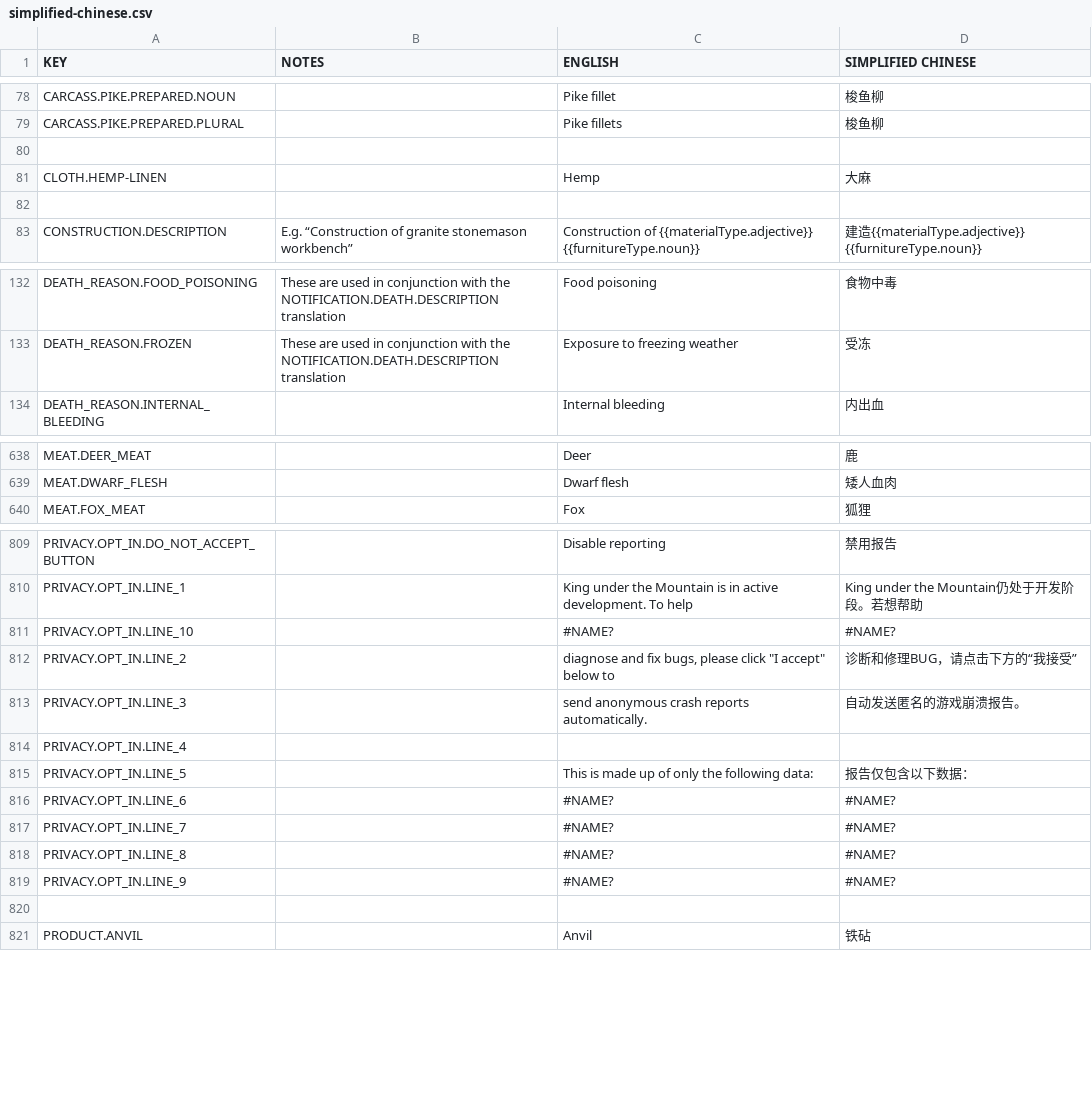
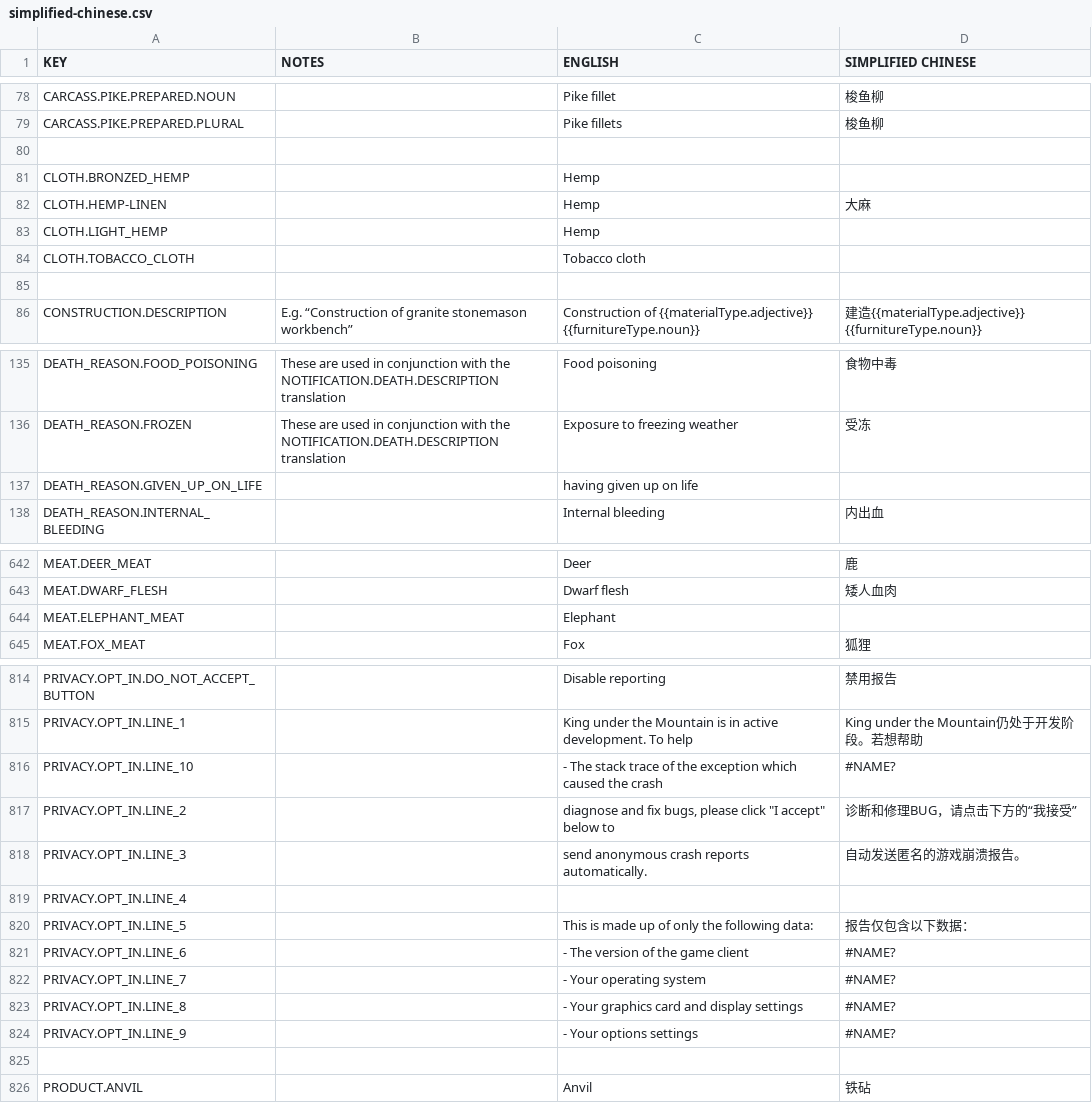
Before and after one commit to AndyDL24/King-under-the-Mountain-Community-Translations, a CSV file: translations/simplified-chinese.csv, drawn as a sheet; only a part is shown, gaps mark what is left out; the diff covers the shown part only.

```diff
--- a/translations/simplified-chinese.csv
+++ b/translations/simplified-chinese.csv
@@ -81 +81,4 @@ CARCASS.PIKE.PREPARED.PLURAL,,Pike fillets,梭鱼柳
+CLOTH.BRONZED_HEMP,,Hemp,
 CLOTH.HEMP-LINEN,,Hemp,大麻
+CLOTH.LIGHT_HEMP,,Hemp,
+CLOTH.TOBACCO_CLOTH,,Tobacco cloth,
@@ -133,2 +136,3 @@ DEATH_REASON.FOOD_POISONING,These are used in conjunction with the NOTIFICATION.
 DEATH_REASON.FROZEN,These are used in conjunction with the NOTIFICATION.DEATH.DESCRIPTION translation,Exposure to freezing weather,受冻
+DEATH_REASON.GIVEN_UP_ON_LIFE,,having given up on life,
 DEATH_REASON.INTERNAL_BLEEDING,,Internal bleeding,内出血
@@ -639,2 +643,3 @@ MEAT.DEER_MEAT,,Deer,鹿
 MEAT.DWARF_FLESH,,Dwarf flesh,矮人血肉
+MEAT.ELEPHANT_MEAT,,Elephant,
 MEAT.FOX_MEAT,,Fox,狐狸
@@ -810,3 +815,3 @@ PRIVACY.OPT_IN.DO_NOT_ACCEPT_BUTTON,,Disable reporting,禁用报告
 PRIVACY.OPT_IN.LINE_1,,King under the Mountain is in active development. To help,King under the Mountain仍处于开发阶段。若想帮助
-PRIVACY.OPT_IN.LINE_10,,#NAME?,#NAME?
+PRIVACY.OPT_IN.LINE_10,,- The stack trace of the exception which caused the crash,"#NAME?"
 PRIVACY.OPT_IN.LINE_2,,"diagnose and fix bugs, please click ""I accept"" below to",诊断和修理BUG，请点击下方的“我接受”
@@ -815,5 +820,5 @@ PRIVACY.OPT_IN.LINE_4,, ,
 PRIVACY.OPT_IN.LINE_5,,This is made up of only the following data:,报告仅包含以下数据：
-PRIVACY.OPT_IN.LINE_6,,#NAME?,#NAME?
-PRIVACY.OPT_IN.LINE_7,,#NAME?,#NAME?
-PRIVACY.OPT_IN.LINE_8,,#NAME?,#NAME?
-PRIVACY.OPT_IN.LINE_9,,#NAME?,#NAME?
+PRIVACY.OPT_IN.LINE_6,,- The version of the game client,"#NAME?"
+PRIVACY.OPT_IN.LINE_7,,- Your operating system,"#NAME?"
+PRIVACY.OPT_IN.LINE_8,,- Your graphics card and display settings,"#NAME?"
+PRIVACY.OPT_IN.LINE_9,,- Your options settings,"#NAME?"
```
Also changed, not shown: 1 added row elsewhere in this file, translations/japanese.csv.
